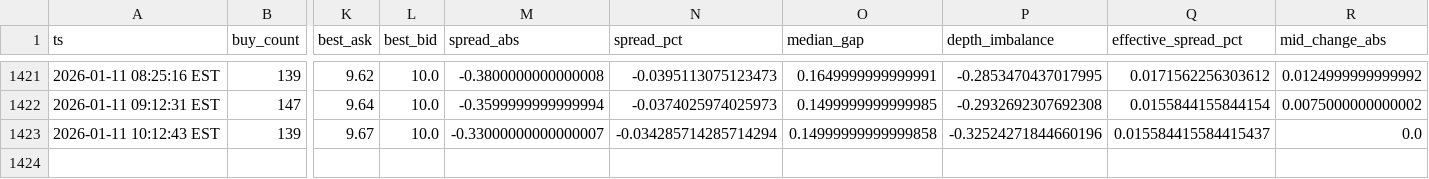
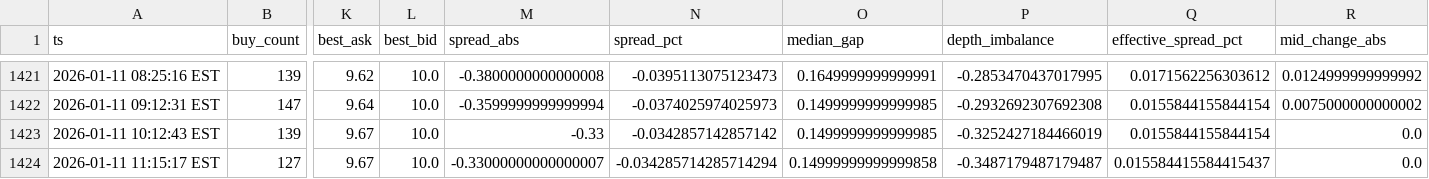
Before and after one commit to nicoortuno/bolivian-economy-tracker, a CSV file: data/bob_p2p_history.csv, drawn as a sheet; only a part is shown, gaps mark what is left out; rows hold the shown columns only; the diff names each change by its address in the sheet, - before the commit and + after, or states it on an @@ line.

```diff
--- a/data/bob_p2p_history.csv
+++ b/data/bob_p2p_history.csv
-M1423 (spread_abs): -0.33000000000000007
+M1423 (spread_abs): -0.33
-N1423 (spread_pct): -0.034285714285714294
+N1423 (spread_pct): -0.0342857142857142
-O1423 (median_gap): 0.14999999999999858
+O1423 (median_gap): 0.1499999999999985
-P1423 (depth_imbalance): -0.32524271844660196
+P1423 (depth_imbalance): -0.3252427184466019
-Q1423 (effective_spread_pct): 0.015584415584415437
+Q1423 (effective_spread_pct): 0.0155844155844154
+row 1424: 2026-01-11 11:15:17 EST | 127 | 9.67 | 10.0 | -0.33000000000000007 | -0.034285714285714294 | 0.14999999999999858 | -0.3487179487179487 | 0.015584415584415437 | 0.0
```
